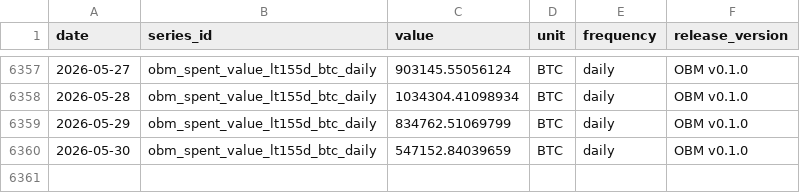
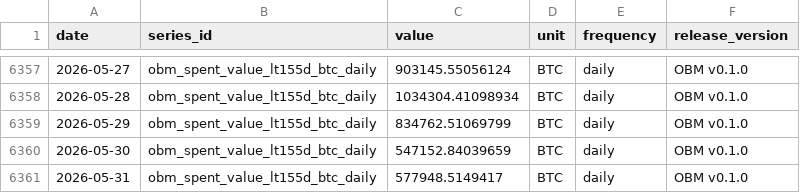
Before and after one commit to diegorllanos/open-bitcoin-metrics, a CSV file: metrics/obm_spent_value_lt155d_btc_daily/obm_spent_value_lt155d_btc_daily.csv, drawn as a sheet; only a part is shown, gaps mark what is left out.

```diff
--- a/metrics/obm_spent_value_lt155d_btc_daily/obm_spent_value_lt155d_btc_daily.csv
+++ b/metrics/obm_spent_value_lt155d_btc_daily/obm_spent_value_lt155d_btc_daily.csv
@@ -6360 +6360,2 @@ date,series_id,value,unit,frequency,release_version
 2026-05-30,obm_spent_value_lt155d_btc_daily,547152.84039659,BTC,daily,OBM v0.1.0
+2026-05-31,obm_spent_value_lt155d_btc_daily,577948.5149417,BTC,daily,OBM v0.1.0
```
Also changed, not shown: metrics/obm_cdd_btcxdays_daily/obm_cdd_btcxdays_daily.csv, metrics/obm_raw_output_value_btc_daily/obm_raw_output_value_btc_daily.csv, 23 other files.
